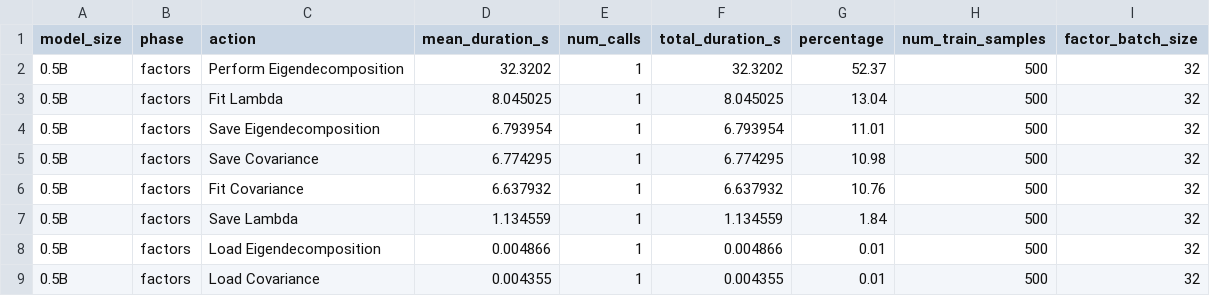
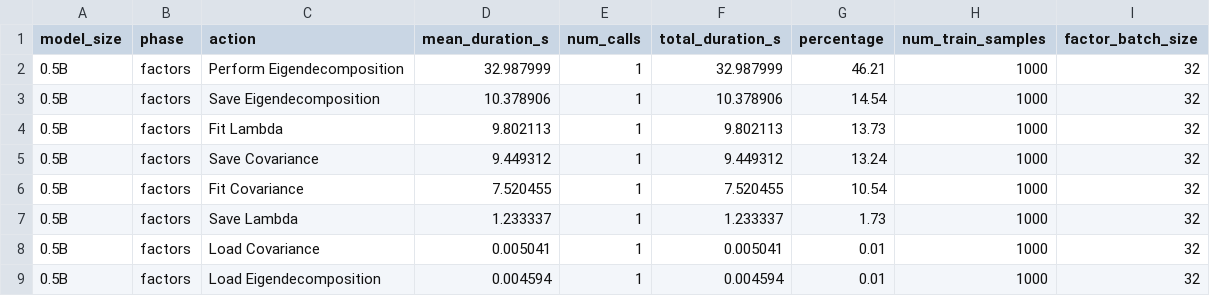
Before and after one commit to levmckinney/kronfluence, a CSV file: examples/qwen_scaling/batch_test_results/timing_factors_0.5B_bs32.csv, drawn as a sheet.

```diff
--- a/examples/qwen_scaling/batch_test_results/timing_factors_0.5B_bs32.csv
+++ b/examples/qwen_scaling/batch_test_results/timing_factors_0.5B_bs32.csv
@@ -1,9 +1,9 @@
 model_size,phase,action,mean_duration_s,num_calls,total_duration_s,percentage,num_train_samples,factor_batch_size
-0.5B,factors,Perform Eigendecomposition,32.3202,1,32.3202,52.37,500,32
-0.5B,factors,Fit Lambda,8.045025,1,8.045025,13.04,500,32
-0.5B,factors,Save Eigendecomposition,6.793954,1,6.793954,11.01,500,32
-0.5B,factors,Save Covariance,6.774295,1,6.774295,10.98,500,32
-0.5B,factors,Fit Covariance,6.637932,1,6.637932,10.76,500,32
-0.5B,factors,Save Lambda,1.134559,1,1.134559,1.84,500,32
-0.5B,factors,Load Eigendecomposition,0.004866,1,0.004866,0.01,500,32
-0.5B,factors,Load Covariance,0.004355,1,0.004355,0.01,500,32
+0.5B,factors,Perform Eigendecomposition,32.987999,1,32.987999,46.21,1000,32
+0.5B,factors,Save Eigendecomposition,10.378906,1,10.378906,14.54,1000,32
+0.5B,factors,Fit Lambda,9.802113,1,9.802113,13.73,1000,32
+0.5B,factors,Save Covariance,9.449312,1,9.449312,13.24,1000,32
+0.5B,factors,Fit Covariance,7.520455,1,7.520455,10.54,1000,32
+0.5B,factors,Save Lambda,1.233337,1,1.233337,1.73,1000,32
+0.5B,factors,Load Covariance,0.005041,1,0.005041,0.01,1000,32
+0.5B,factors,Load Eigendecomposition,0.004594,1,0.004594,0.01,1000,32
```
Also changed, not shown: examples/qwen_scaling/batch_test_results/timing_factors_1.5B_bs16.csv, examples/qwen_scaling/batch_test_results/timing_factors_3B_bs2.csv, 21 other files.
